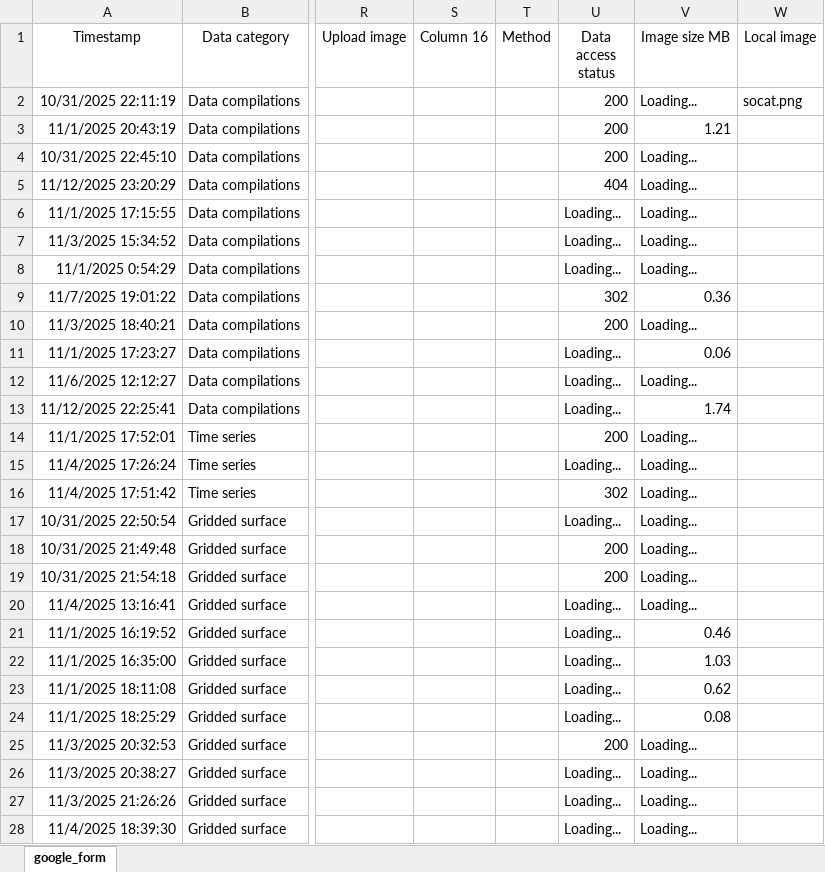
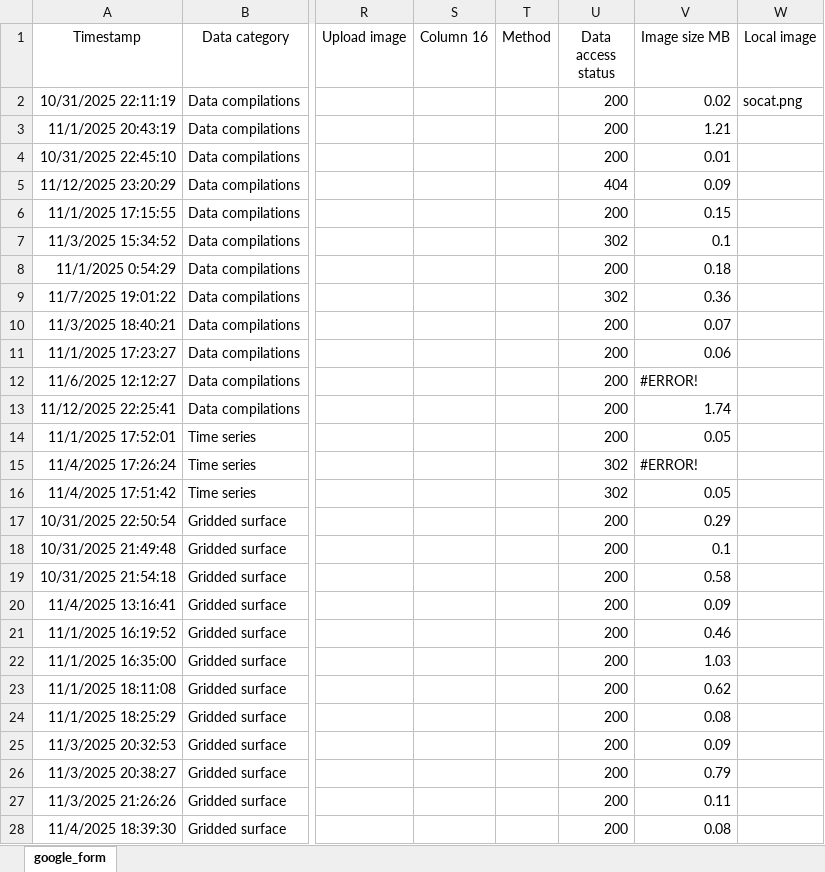
Before and after one commit to OceanCO2/co2-products, an Excel workbook: docs/data.xlsx, sheet google_form, drawn as a sheet; only a part is shown, gaps mark what is left out; values as stored, in another font and other column widths than the file's, no borders; charts and pictures and conditional formats and table styles not drawn; the diff covers the shown part only; the diff names each change by its address in the sheet, - before the commit and + after, or states it on an @@ line.

```diff
--- a/docs/data.xlsx (sheet google_form)
+++ b/docs/data.xlsx (sheet google_form)
-V2 (Image size MB): Loading...
+V2 (Image size MB): 0.02
-V4 (Image size MB): Loading...
+V4 (Image size MB): 0.01
-V5 (Image size MB): Loading...
+V5 (Image size MB): 0.09
-U6 (Data access status): Loading...
+U6 (Data access status): 200
-V6 (Image size MB): Loading...
+V6 (Image size MB): 0.15
-U7 (Data access status): Loading...
+U7 (Data access status): 302
-V7 (Image size MB): Loading...
+V7 (Image size MB): 0.1
-U8 (Data access status): Loading...
+U8 (Data access status): 200
-V8 (Image size MB): Loading...
+V8 (Image size MB): 0.18
-V10 (Image size MB): Loading...
+V10 (Image size MB): 0.07
-U11:U13 (Data access status): Loading...
+U11:U13 (Data access status): 200
-V12 (Image size MB): Loading...
+V12 (Image size MB): #ERROR!
-V14 (Image size MB): Loading...
+V14 (Image size MB): 0.05
-U15 (Data access status): Loading...
+U15 (Data access status): 302
-V15 (Image size MB): Loading...
+V15 (Image size MB): #ERROR!
-V16 (Image size MB): Loading...
+V16 (Image size MB): 0.05
-U17 (Data access status): Loading...
+U17 (Data access status): 200
-V17 (Image size MB): Loading...
+V17 (Image size MB): 0.29
-V18 (Image size MB): Loading...
+V18 (Image size MB): 0.1
-V19 (Image size MB): Loading...
+V19 (Image size MB): 0.58
-U20:U24 (Data access status): Loading...
+U20:U24 (Data access status): 200
-V20 (Image size MB): Loading...
+V20 (Image size MB): 0.09
-V25 (Image size MB): Loading...
+V25 (Image size MB): 0.09
-U26:U28 (Data access status): Loading...
+U26:U28 (Data access status): 200
-V26 (Image size MB): Loading...
+V26 (Image size MB): 0.79
-V27 (Image size MB): Loading...
+V27 (Image size MB): 0.11
-V28 (Image size MB): Loading...
+V28 (Image size MB): 0.08
```
Also changed, not shown: 40 edited cells elsewhere in this sheet, 3 other files.
